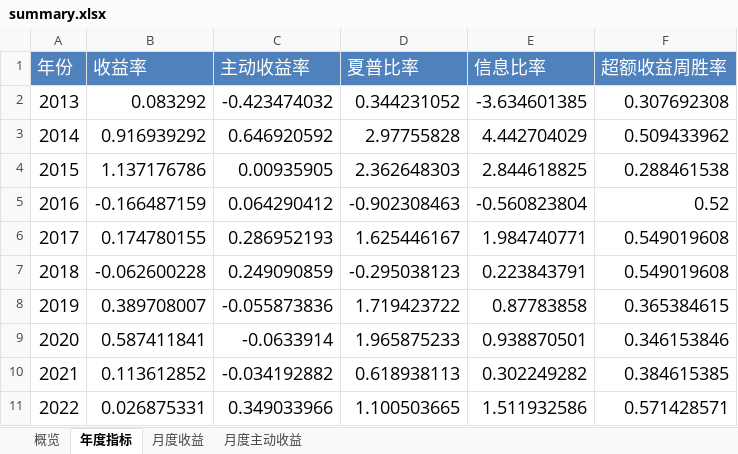
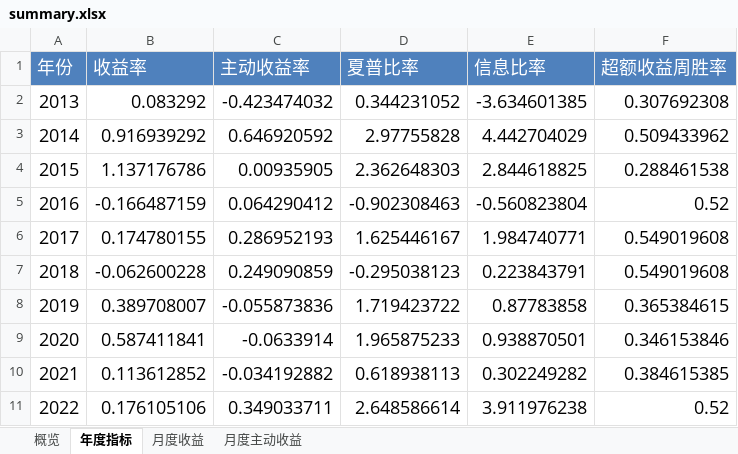
Before and after one commit to laye0619/backtest_rqalpha, an Excel workbook: backtest/bt_t28/backtest_report/summary.xlsx, sheet 年度指标, drawn as a sheet; values as stored, in another font and other column widths than the file's, no borders; the diff names each change by its address in the sheet, - before the commit and + after, or states it on an @@ line.

```diff
--- a/backtest/bt_t28/backtest_report/summary.xlsx (sheet 年度指标)
+++ b/backtest/bt_t28/backtest_report/summary.xlsx (sheet 年度指标)
-B11 (收益率): 0.026875331
+B11 (收益率): 0.176105106
-C11 (主动收益率): 0.349033966
+C11 (主动收益率): 0.349033711
-D11 (夏普比率): 1.100503665
+D11 (夏普比率): 2.648586614
-E11 (信息比率): 1.511932586
+E11 (信息比率): 3.911976238
-F11 (超额收益周胜率): 0.571428571
+F11 (超额收益周胜率): 0.52
```
Also changed, not shown: sheet 概览, sheet 月度收益, sheet 月度主动收益, 6 other files.
